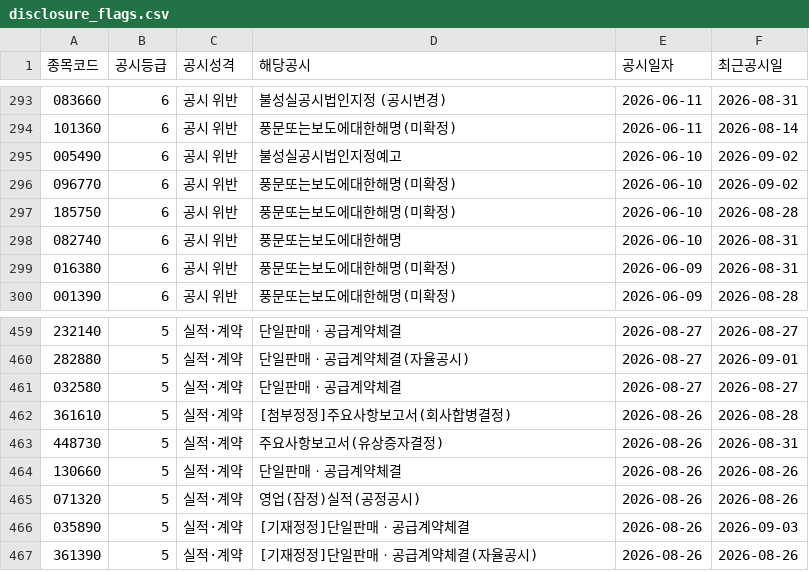
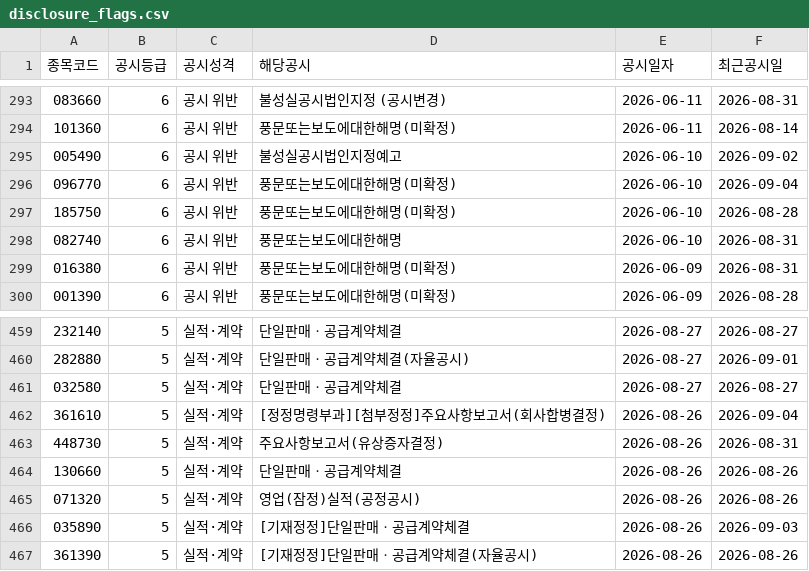
Before and after one commit to Haweee47/custom-stock-analyst, a CSV file: data/processed/disclosure_flags.csv, drawn as a sheet; only a part is shown, gaps mark what is left out.

```diff
--- a/data/processed/disclosure_flags.csv
+++ b/data/processed/disclosure_flags.csv
@@ -295,3 +295,3 @@
 005490,6,공시 위반,불성실공시법인지정예고,2026-06-10,2026-09-02
-096770,6,공시 위반,풍문또는보도에대한해명(미확정),2026-06-10,2026-09-02
+096770,6,공시 위반,풍문또는보도에대한해명(미확정),2026-06-10,2026-09-04
 185750,6,공시 위반,풍문또는보도에대한해명(미확정),2026-06-10,2026-08-28
@@ -461,3 +461,3 @@
 032580,5,실적·계약,단일판매ㆍ공급계약체결,2026-08-27,2026-08-27
-361610,5,실적·계약,[첨부정정]주요사항보고서(회사합병결정),2026-08-26,2026-08-28
+361610,5,실적·계약,[정정명령부과][첨부정정]주요사항보고서(회사합병결정),2026-08-26,2026-09-04
 448730,5,실적·계약,주요사항보고서(유상증자결정),2026-08-26,2026-08-31
```
Also changed, not shown: 2 other files.
